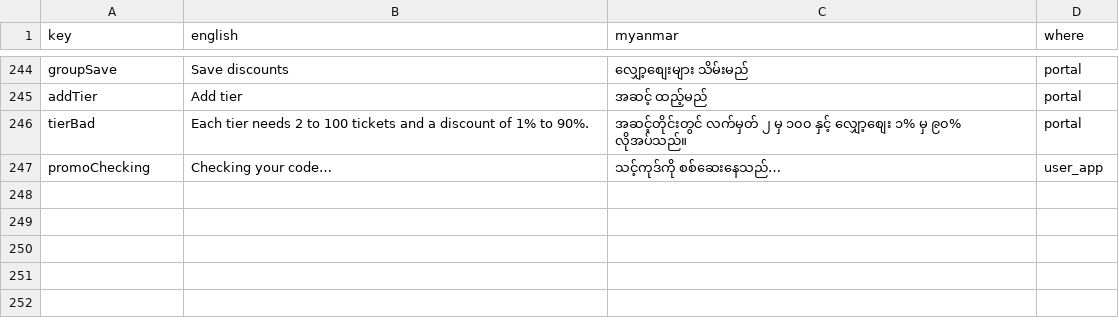
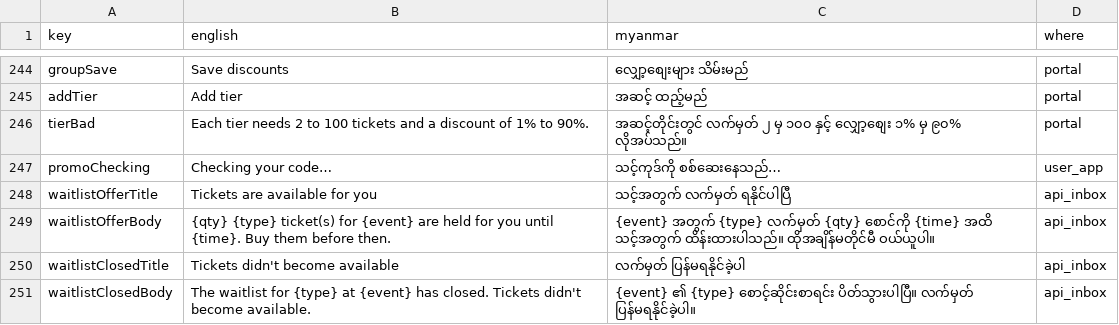
Before and after one commit to redbeegroup/event360, a CSV file: docs/i18n/seating-my-review.csv, drawn as a sheet; only a part is shown, gaps mark what is left out.

```diff
--- a/docs/i18n/seating-my-review.csv
+++ b/docs/i18n/seating-my-review.csv
@@ -247 +247,5 @@
 "promoChecking","Checking your code…","သင့်ကုဒ်ကို စစ်ဆေးနေသည်…","user_app"
+"waitlistOfferTitle","Tickets are available for you","သင့်အတွက် လက်မှတ် ရနိုင်ပါပြီ","api_inbox"
+"waitlistOfferBody","{qty} {type} ticket(s) for {event} are held for you until {time}. Buy them before then.","{event} အတွက် {type} လက်မှတ် {qty} စောင်ကို {time} အထိ သင့်အတွက် ထိန်းထားပါသည်။ ထိုအချိန်မတိုင်မီ ဝယ်ယူပါ။","api_inbox"
+"waitlistClosedTitle","Tickets didn't become available","လက်မှတ် ပြန်မရနိုင်ခဲ့ပါ","api_inbox"
+"waitlistClosedBody","The waitlist for {type} at {event} has closed. Tickets didn't become available.","{event} ၏ {type} စောင့်ဆိုင်းစာရင်း ပိတ်သွားပါပြီ။ လက်မှတ် ပြန်မရနိုင်ခဲ့ပါ။","api_inbox"
```
Also changed, not shown: 23 other files.
